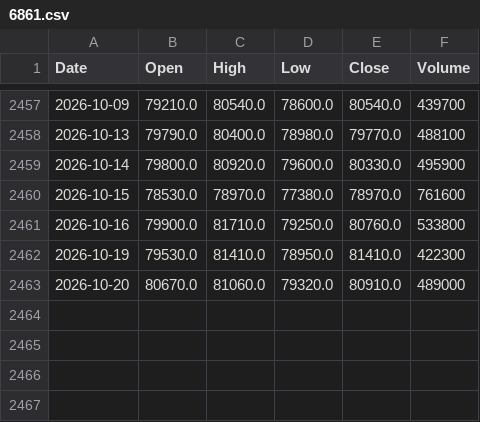
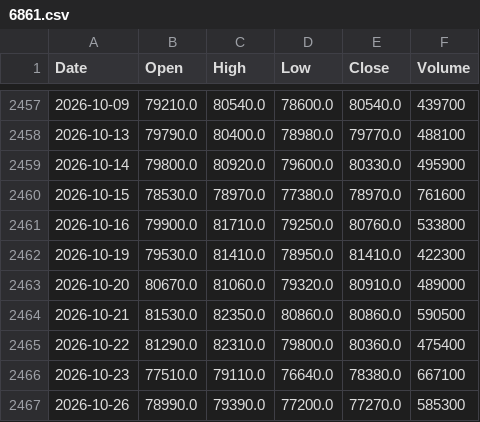
Before and after one commit to satoshi0744/Stock-analysis-system, a CSV file: data/prices/6861.csv, drawn as a sheet; only a part is shown, gaps mark what is left out; the diff names each change by its address in the sheet, - before the commit and + after, or states it on an @@ line.

```diff
--- a/data/prices/6861.csv
+++ b/data/prices/6861.csv
+row 2464: 2026-10-21 | 81530.0 | 82350.0 | 80860.0 | 80860.0 | 590500
+row 2465: 2026-10-22 | 81290.0 | 82310.0 | 79800.0 | 80360.0 | 475400
+row 2466: 2026-10-23 | 77510.0 | 79110.0 | 76640.0 | 78380.0 | 667100
+row 2467: 2026-10-26 | 78990.0 | 79390.0 | 77200.0 | 77270.0 | 585300
```
Also changed, not shown: data/prices/6098.csv, data/prices/6146.csv, 37 other files.
